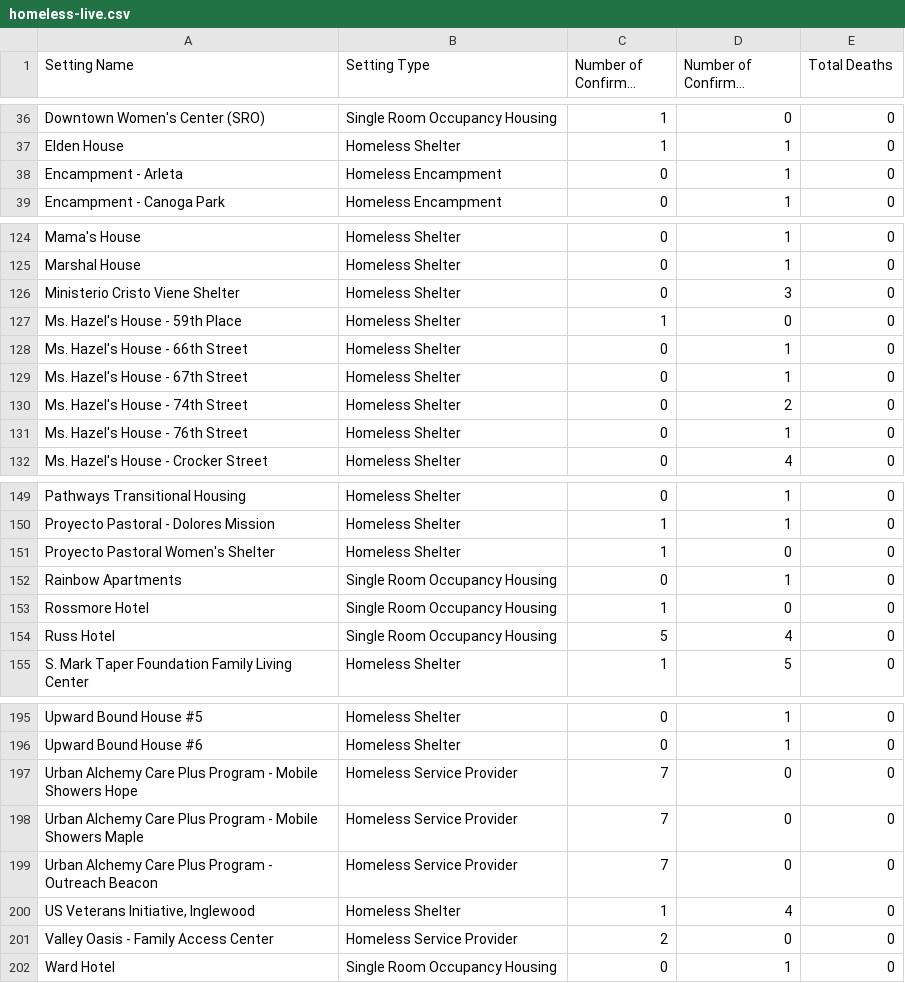
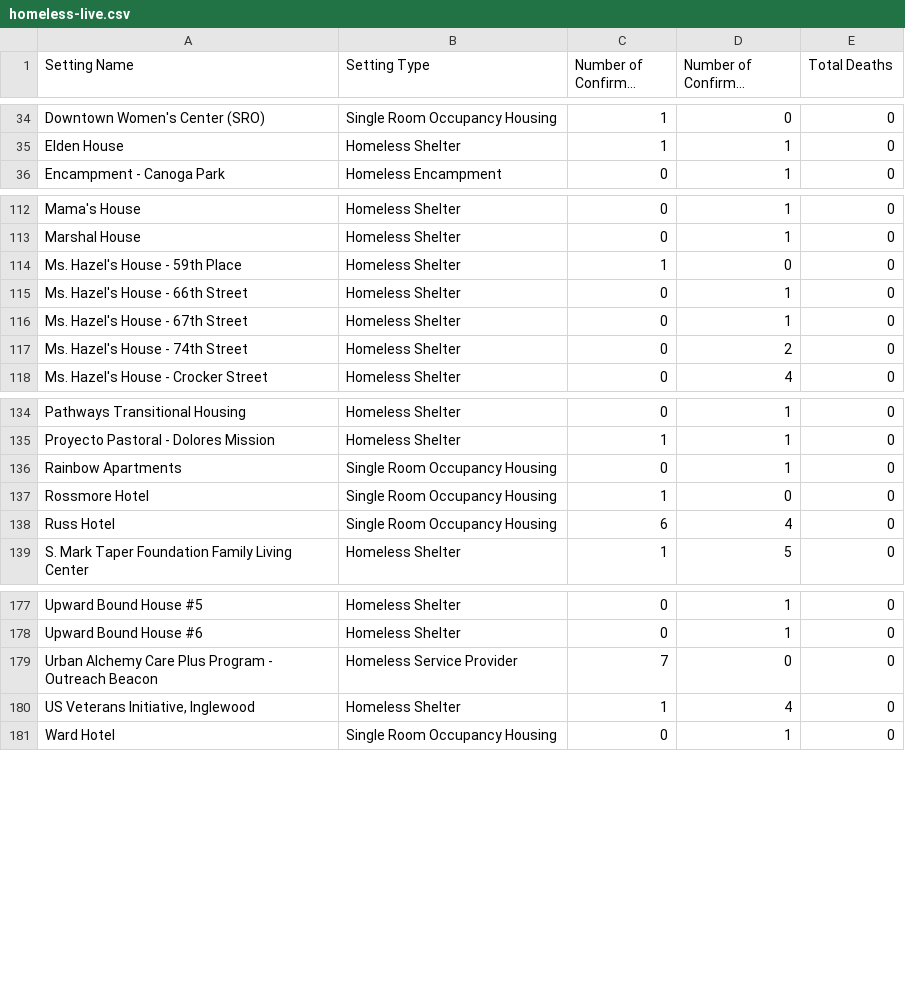
Before and after one commit to xander-hirsch/lac_covid19, a CSV file: docs/live/homeless-live.csv, drawn as a sheet; only a part is shown, gaps mark what is left out; long unchanged cells end in …; the diff covers the shown part only.

```diff
--- a/docs/live/homeless-live.csv
+++ b/docs/live/homeless-live.csv
@@ -37,3 +35,2 @@ Downtown Women's Center (SRO),Single Room Occupancy Housing,1,0,0
 Elden House,Homeless Shelter,1,1,0
-Encampment - Arleta,Homeless Encampment,0,1,0
 Encampment - Canoga Park,Homeless Encampment,0,1,0
@@ -125,3 +113,2 @@ Mama's House,Homeless Shelter,0,1,0
 Marshal House,Homeless Shelter,0,1,0
-Ministerio Cristo Viene Shelter,Homeless Shelter,0,3,0
 Ms. Hazel's House - 59th Place,Homeless Shelter,1,0,0
@@ -130,3 +117,2 @@ Ms. Hazel's House - 67th Street,Homeless Shelter,0,1,0
 Ms. Hazel's House - 74th Street,Homeless Shelter,0,2,0
-Ms. Hazel's House - 76th Street,Homeless Shelter,0,1,0
 Ms. Hazel's House - Crocker Street,Homeless Shelter,0,4,0
@@ -150,6 +135,5 @@ Pathways Transitional Housing,Homeless Shelter,0,1,0
 Proyecto Pastoral - Dolores Mission,Homeless Shelter,1,1,0
-Proyecto Pastoral Women's Shelter,Homeless Shelter,1,0,0
 Rainbow Apartments,Single Room Occupancy Housing,0,1,0
 Rossmore Hotel,Single Room Occupancy Housing,1,0,0
-Russ Hotel,Single Room Occupancy Housing,5,4,0
+Russ Hotel,Single Room Occupancy Housing,6,4,0
 S. Mark Taper Foundation Family Living Center,Homeless Shelter,1,5,0
@@ -196,7 +178,4 @@ Upward Bound House #5,Homeless Shelter,0,1,0
 Upward Bound House #6,Homeless Shelter,0,1,0
-Urban Alchemy Care Plus Program - Mobile Showers Hope,Homeless Service Provider,7,0,0
-Urban Alchemy Care Plus Program - Mobile Showers Maple,Homeless Service Provider,7,0,0
 Urban Alchemy Care Plus Program - Outreach Beacon,Homeless Service Provider,7,0,0
 "US Veterans Initiative, Inglewood",Homeless Shelter,1,4,0
-Valley Oasis - Family Access Center,Homeless Service Provider,2,0,0
 Ward Hotel,Single Room Occupancy Housing,0,1,0
```
Also changed, not shown: 15 removed rows elsewhere in this file, docs/live/non-residential-live.csv, docs/live/residential-live.csv, 9 other files.
